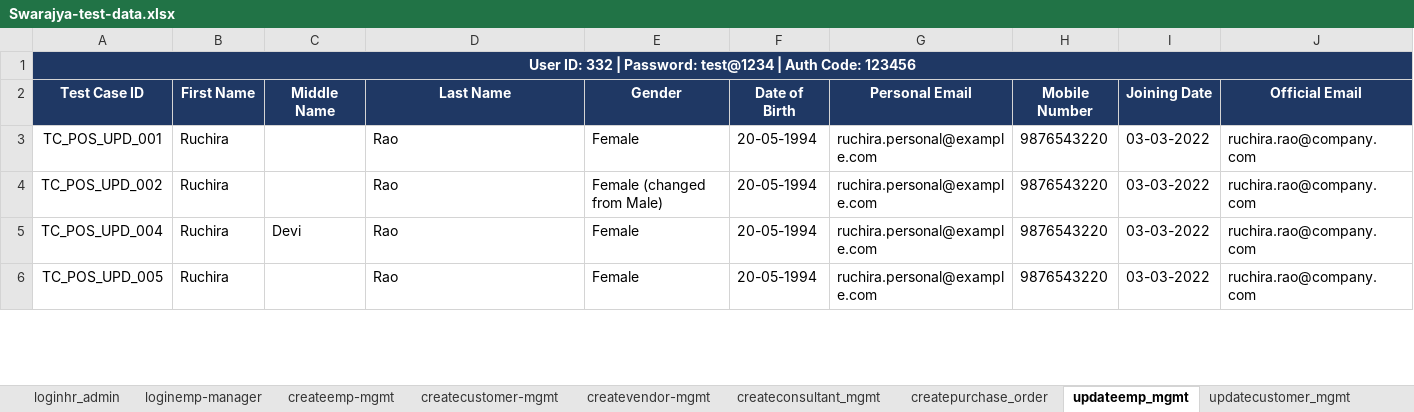
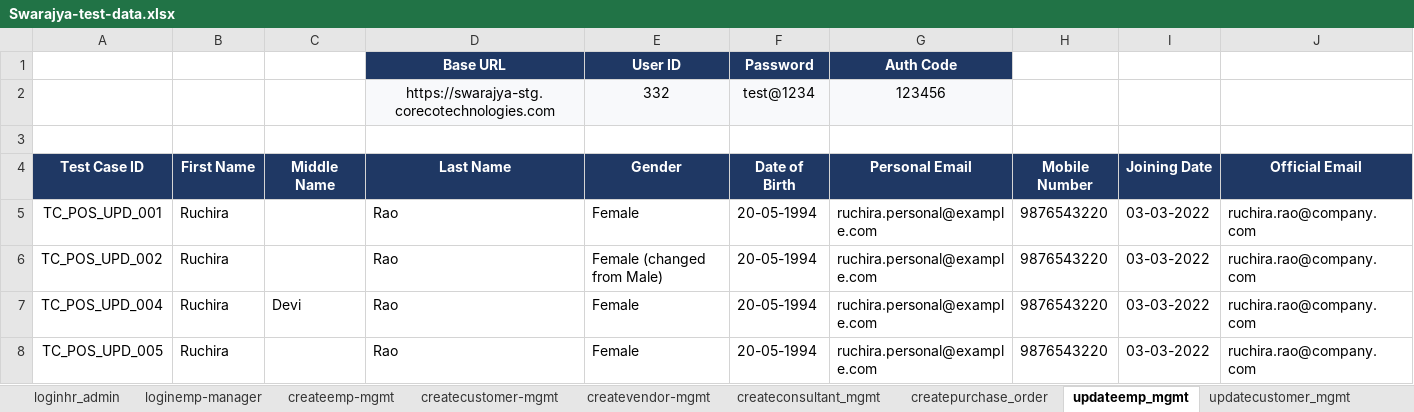
Before and after one commit to himanshu-prakash-test/swarajya-stg-automation, an Excel workbook: shared/test_data/Swarajya-test-data.xlsx, sheet updateemp_mgmt, drawn as a sheet; only a part is shown; values as stored, in another font and other column widths than the file's, no borders; charts and pictures not drawn; removed rows and columns are numbered as before the commit, all else as after; the diff names each change by its address in the sheet, - before the commit and + after, or states it on an @@ line.

Commit message:
feat(shared): update test data across modules in shared/test_data/Swarajya-test-data.xlsx

```diff
--- a/shared/test_data/Swarajya-test-data.xlsx (sheet updateemp_mgmt)
+++ b/shared/test_data/Swarajya-test-data.xlsx (sheet updateemp_mgmt)
+row 1:  |  |  | Base URL | User ID | Password | Auth Code
+row 2:  |  |  | https://swarajya-stg.corecotechnologies.com | 332 | test@1234 | 123456
-A3 (Test Case ID): User ID: 332 | Password: test@1234 | Auth Code: 123456
+A3 (Test Case ID): (empty)
-A3 fill: #1F3864
+A3 fill: none
-A1:J1 merged
```
Also changed, not shown: sheet createvendor-mgmt, sheet createpurchase_order, sheet updatepurchase-order, sheet createconsultant_mgmt, sheet createcustomer-mgmt, sheet updatecustomer_mgmt, 3 more sheets.
